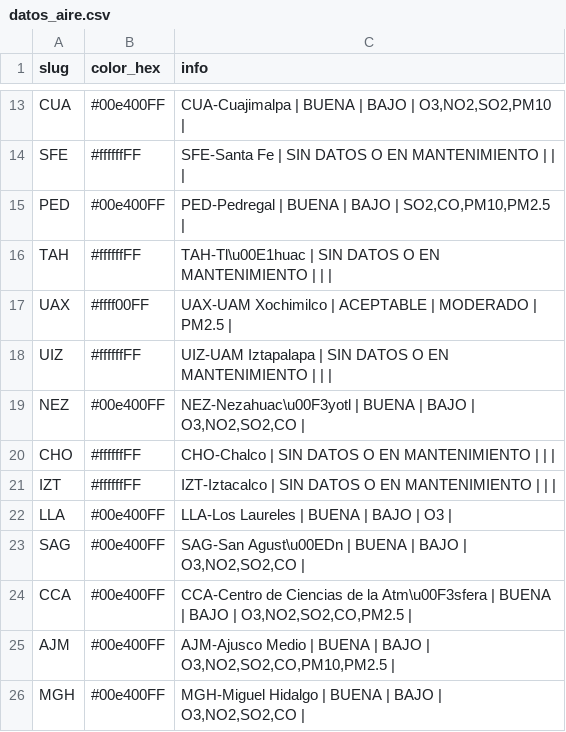
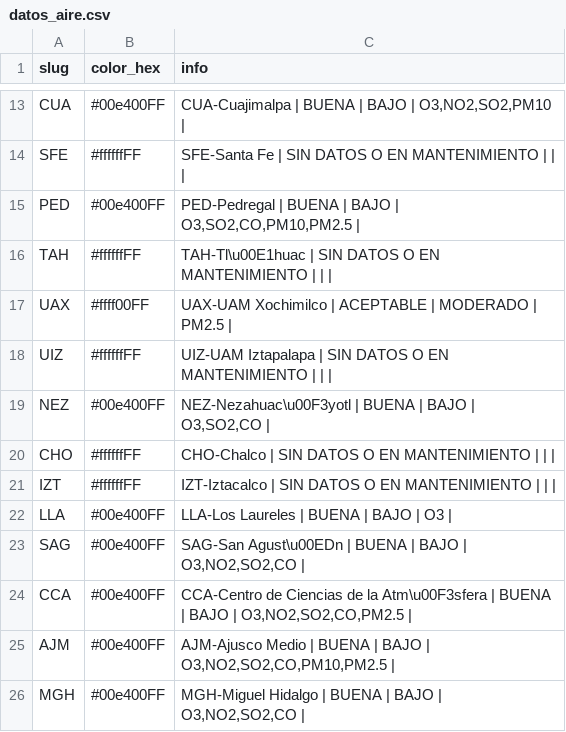
Before and after one commit to josepablo-sur/airecdmx, a CSV file: datos_aire.csv, drawn as a sheet; only a part is shown, gaps mark what is left out.

```diff
--- a/datos_aire.csv
+++ b/datos_aire.csv
@@ -14,3 +14,3 @@ CUA,#00e400FF,"CUA-Cuajimalpa | BUENA  | BAJO  | O3,NO2,SO2,PM10 |"
 SFE,#ffffffFF,SFE-Santa Fe | SIN DATOS O EN MANTENIMIENTO  |  |  |
-PED,#00e400FF,"PED-Pedregal | BUENA  | BAJO  | SO2,CO,PM10,PM2.5 |"
+PED,#00e400FF,"PED-Pedregal | BUENA  | BAJO  | O3,SO2,CO,PM10,PM2.5 |"
 TAH,#ffffffFF,TAH-Tl\u00E1huac | SIN DATOS O EN MANTENIMIENTO  |  |  |
@@ -18,3 +18,3 @@ UAX,#ffff00FF,UAX-UAM Xochimilco | ACEPTABLE  | MODERADO  | PM2.5 |
 UIZ,#ffffffFF,UIZ-UAM Iztapalapa | SIN DATOS O EN MANTENIMIENTO  |  |  |
-NEZ,#00e400FF,"NEZ-Nezahuac\u00F3yotl | BUENA  | BAJO  | O3,NO2,SO2,CO |"
+NEZ,#00e400FF,"NEZ-Nezahuac\u00F3yotl | BUENA  | BAJO  | O3,SO2,CO |"
 CHO,#ffffffFF,CHO-Chalco | SIN DATOS O EN MANTENIMIENTO  |  |  |
```
